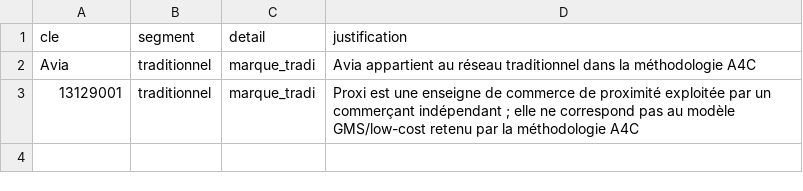
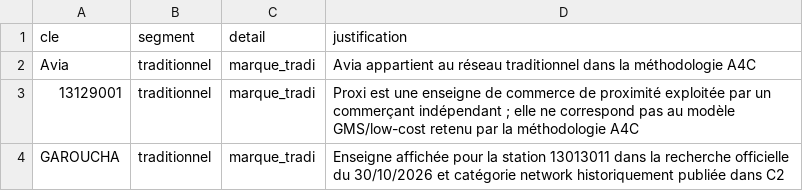
Before and after one commit to FredericP555/carburantscorse2, a CSV file: config/bdr_station_brand_corrections.csv, drawn as a sheet; the diff names each change by its address in the sheet, - before the commit and + after, or states it on an @@ line.

Commit message:
Record official BdR GAROUCHA and Dyneff brands without historical rewrites (#74)
* Record GAROUCHA and Dyneff from official station search; classify known Dyneff prospectively

* Add grounded GAROUCHA brand classification with official evidence

* Assert official-brand corrections preserve historical BdR categories

```diff
--- a/config/bdr_station_brand_corrections.csv
+++ b/config/bdr_station_brand_corrections.csv
+row 4: GAROUCHA | traditionnel | marque_tradi | Enseigne affichée pour la station 13013011 dans la recherche officielle du 30/10/2026 et catégorie network historiquement publiée dans C2
```
Also changed, not shown: 2 other files.
